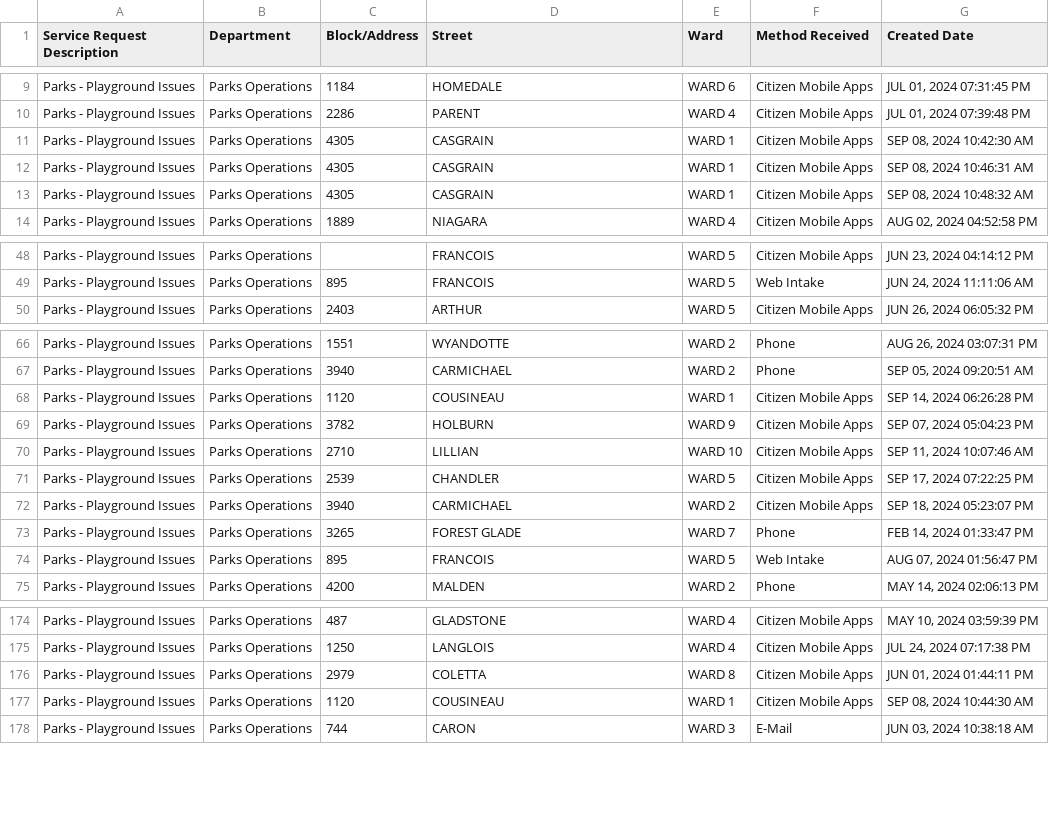
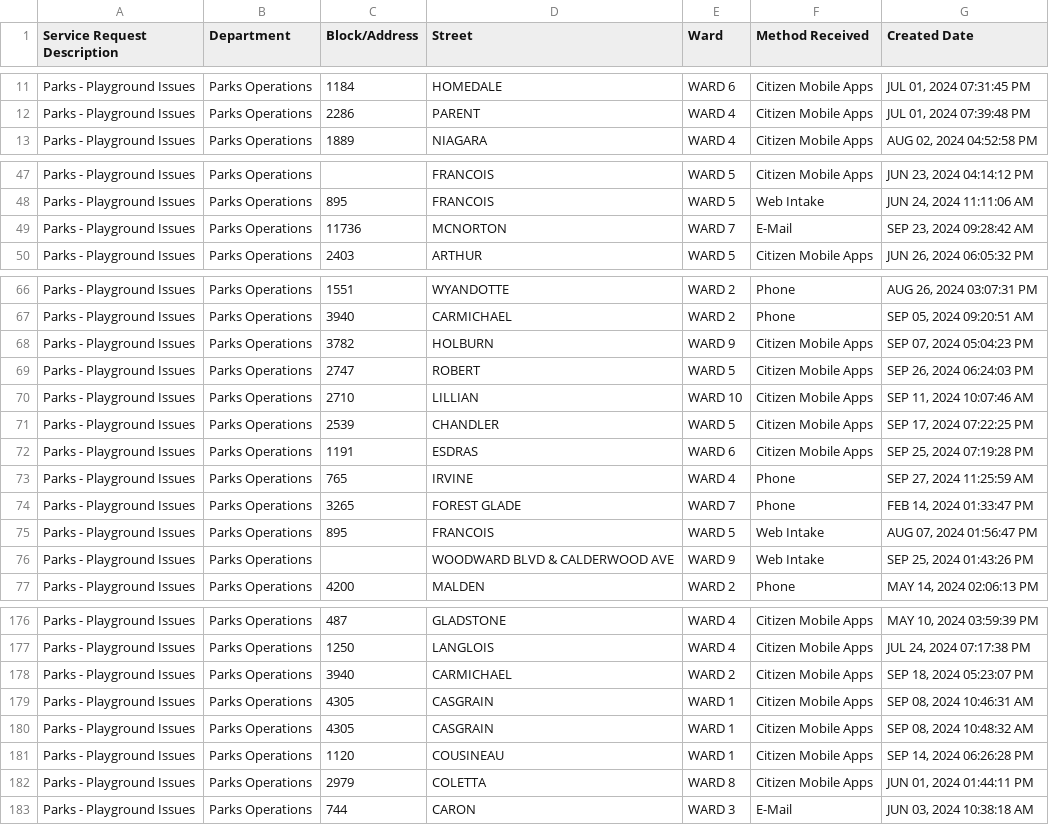
Before and after one commit to dntiontk/windsor-opendata, a CSV file: raw/parks-and-trails/Parks_Playground_Issues_YTD.csv, drawn as a sheet; only a part is shown, gaps mark what is left out; the diff names each change by its address in the sheet, - before the commit and + after, or states it on an @@ line.

```diff
--- a/raw/parks-and-trails/Parks_Playground_Issues_YTD.csv
+++ b/raw/parks-and-trails/Parks_Playground_Issues_YTD.csv
@@ row 11 moved to row 5: Parks - Playground Issues @@
+row 49: Parks - Playground Issues | Parks Operations | 11736 | MCNORTON | WARD 7 | E-Mail | SEP 23, 2024 09:28:42 AM
+row 69: Parks - Playground Issues | Parks Operations | 2747 | ROBERT | WARD 5 | Citizen Mobile Apps | SEP 26, 2024 06:24:03 PM
-C72 (Block/Address): 3940
+C72 (Block/Address): 1191
-D72 (Street): CARMICHAEL
+D72 (Street): ESDRAS
-E72 (Ward): WARD 2
+E72 (Ward): WARD 6
-G72 (Created Date): SEP 18, 2024 05:23:07 PM
+G72 (Created Date): SEP 25, 2024 07:19:28 PM
+row 73: Parks - Playground Issues | Parks Operations | 765 | IRVINE | WARD 4 | Phone | SEP 27, 2024 11:25:59 AM
+row 76: Parks - Playground Issues | Parks Operations |  | WOODWARD BLVD & CALDERWOOD AVE | WARD 9 | Web Intake | SEP 25, 2024 01:43:26 PM
+row 178: Parks - Playground Issues | Parks Operations | 3940 | CARMICHAEL | WARD 2 | Citizen Mobile Apps | SEP 18, 2024 05:23:07 PM
@@ row 12 moved to row 179: Parks - Playground Issues @@
@@ row 13 moved to row 180: Parks - Playground Issues @@
@@ row 68 moved to row 181: Parks - Playground Issues @@
@@ row 177 moved to row 6: Parks - Playground Issues @@
```
Also changed, not shown: raw/alley-repair-flooding/Alley_Repair_Flooding_YTD.csv, raw/fence-hedge-concerns/Fence_Hedge_Concerns_YTD.csv, 2 other files.
